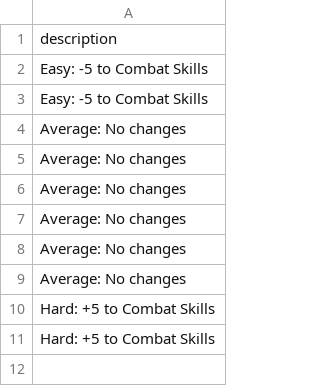
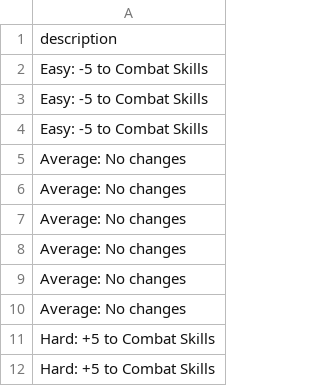
Before and after one commit to Hawkins627/ATDW, a CSV file: variable_encounter_difficulty.csv, drawn as a sheet; the diff names each change by its address in the sheet, - before the commit and + after, or states it on an @@ line.

Commit message:
Update variable_encounter_difficulty.csv

```diff
--- a/variable_encounter_difficulty.csv
+++ b/variable_encounter_difficulty.csv
+row 4: Easy: -5 to Combat Skills
```
